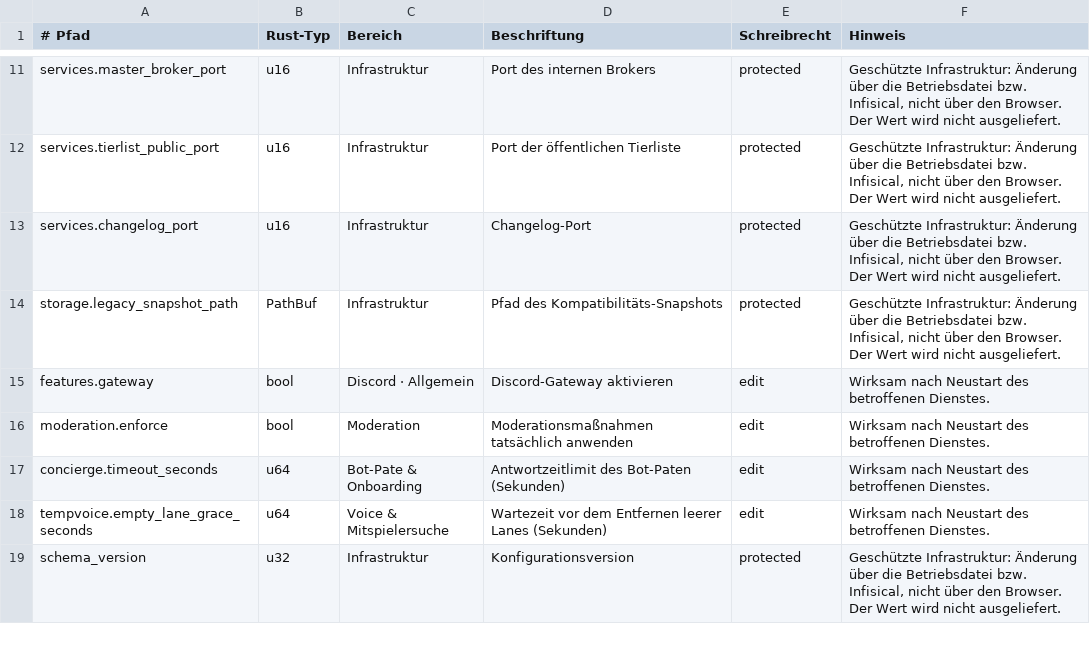
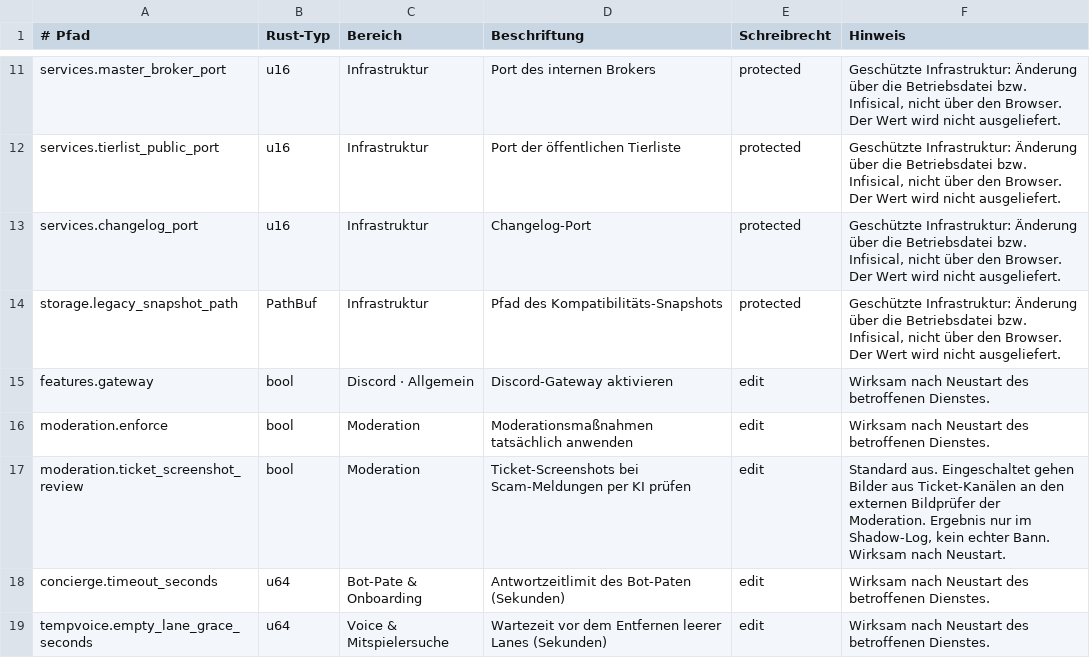
Before and after one commit to EarlySalty/Deadlock-Bots, a TSV file: rust/crates/dl-core/src/settings_catalog.tsv, drawn as a sheet; only a part is shown, gaps mark what is left out; the shorter side is filled out with more unchanged rows; the diff names each change by its address in the sheet, - before the commit and + after, or states it on an @@ line.

```diff
--- a/rust/crates/dl-core/src/settings_catalog.tsv
+++ b/rust/crates/dl-core/src/settings_catalog.tsv
+row 17: moderation.ticket_screenshot_review | bool | Moderation | Ticket-Screenshots bei Scam-Meldungen per KI prüfen | edit | Standard aus. Eingeschaltet gehen Bilder aus Ticket-Kanälen an den externen Bildprüfer der Moderation. Ergebnis nur im Shadow-Log, kein echter Bann. Wirksam nach Neustart.
```
Also changed, not shown: 8 other files.
